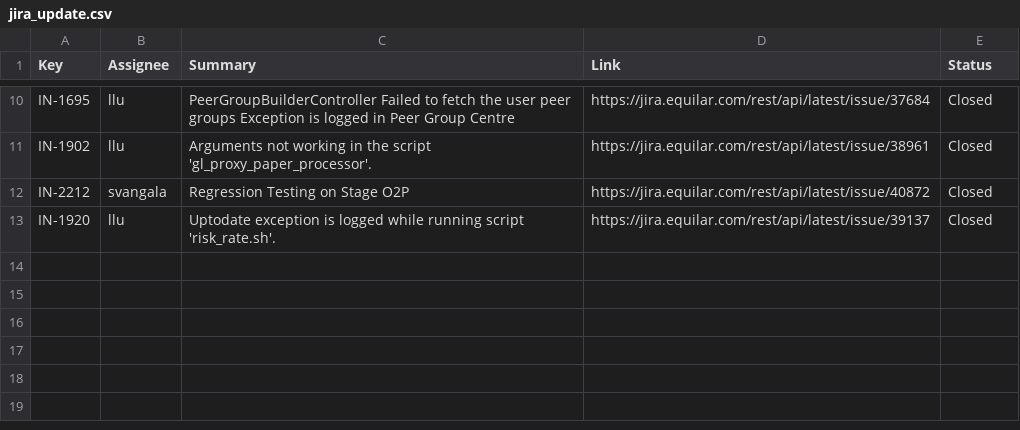
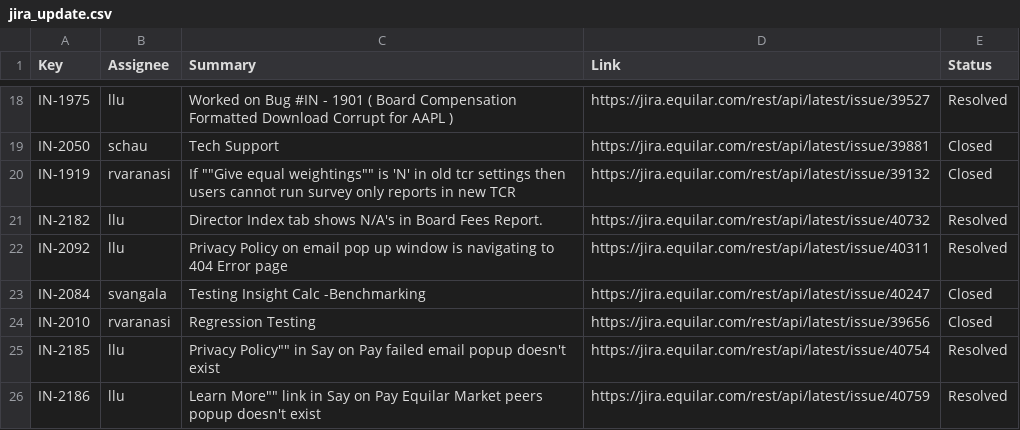
Before and after one commit to Equilar-Insight/equilar-insight.github.io, a CSV file: scrum/jira_update.csv, drawn as a sheet; only a part is shown, gaps mark what is left out; addresses are those after the commit; the diff covers the shown part only; the diff names each change by its address in the sheet, - before the commit and + after, or states it on an @@ line.

```diff
--- a/scrum/jira_update.csv
+++ b/scrum/jira_update.csv
-A18 (Key): IN-1695
+A18 (Key): IN-1975
-C18 (Summary): PeerGroupBuilderController Failed to fetch the user peer groups Exception is logged in Peer Group Centre
+C18 (Summary): Worked on Bug #IN - 1901 ( Board Compensation Formatted Download Corrupt for AAPL )
-D18 (Link): https://jira.equilar.com/rest/api/latest/issue/37684
+D18 (Link): https://jira.equilar.com/rest/api/latest/issue/39527
-E18 (Status): Closed
+E18 (Status): Resolved
+row 19: IN-2050 | schau | Tech Support | https://jira.equilar.com/rest/api/latest/issue/39881 | Closed
+row 20: IN-1919 | rvaranasi | If ""Give equal weightings"" is 'N' in old tcr settings then users cannot run survey only reports in new TCR | https://jira.equilar.com/rest/api/latest/issue/39132 | Closed
+row 21: IN-2182 | llu | Director Index tab shows N/A's in Board Fees Report. | https://jira.equilar.com/rest/api/latest/issue/40732 | Resolved
-A22 (Key): IN-1902
+A22 (Key): IN-2092
-C22 (Summary): Arguments not working in the script 'gl_proxy_paper_processor'.
+C22 (Summary): Privacy Policy on email pop up window is navigating to 404 Error page
-D22 (Link): https://jira.equilar.com/rest/api/latest/issue/38961
+D22 (Link): https://jira.equilar.com/rest/api/latest/issue/40311
-E22 (Status): Closed
+E22 (Status): Resolved
-A23 (Key): IN-2212
+A23 (Key): IN-2084
-C23 (Summary): Regression Testing on Stage O2P
+C23 (Summary): Testing Insight Calc -Benchmarking
-D23 (Link): https://jira.equilar.com/rest/api/latest/issue/40872
+D23 (Link): https://jira.equilar.com/rest/api/latest/issue/40247
+row 24: IN-2010 | rvaranasi | Regression Testing | https://jira.equilar.com/rest/api/latest/issue/39656 | Closed
+row 25: IN-2185 | llu | Privacy Policy"" in Say on Pay failed email popup doesn't exist | https://jira.equilar.com/rest/api/latest/issue/40754 | Resolved
-A26 (Key): IN-1920
+A26 (Key): IN-2186
-C26 (Summary): Uptodate exception is logged while running script 'risk_rate.sh'.
+C26 (Summary): Learn More"" link in Say on Pay Equilar Market peers popup doesn't exist
-D26 (Link): https://jira.equilar.com/rest/api/latest/issue/39137
+D26 (Link): https://jira.equilar.com/rest/api/latest/issue/40759
-E26 (Status): Closed
+E26 (Status): Resolved
```
Also changed, not shown: 11 added rows, 3 removed rows and 15 edited cells elsewhere in this file, 1 other file.
